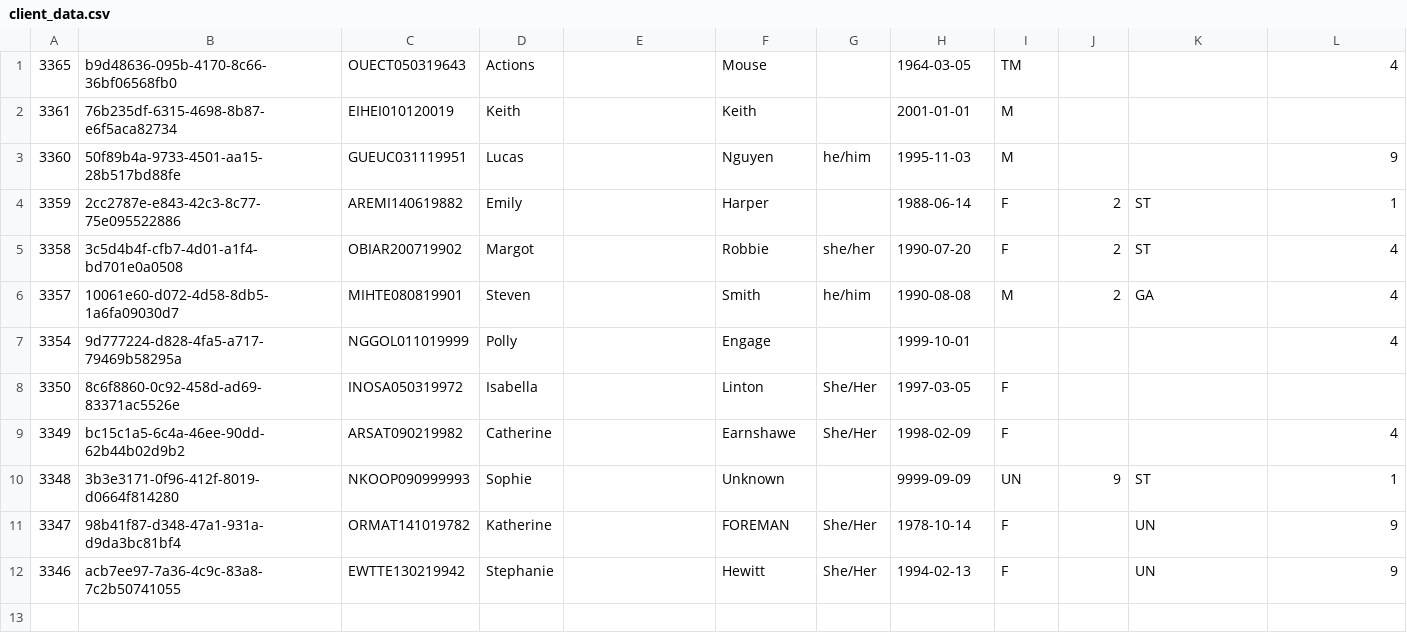
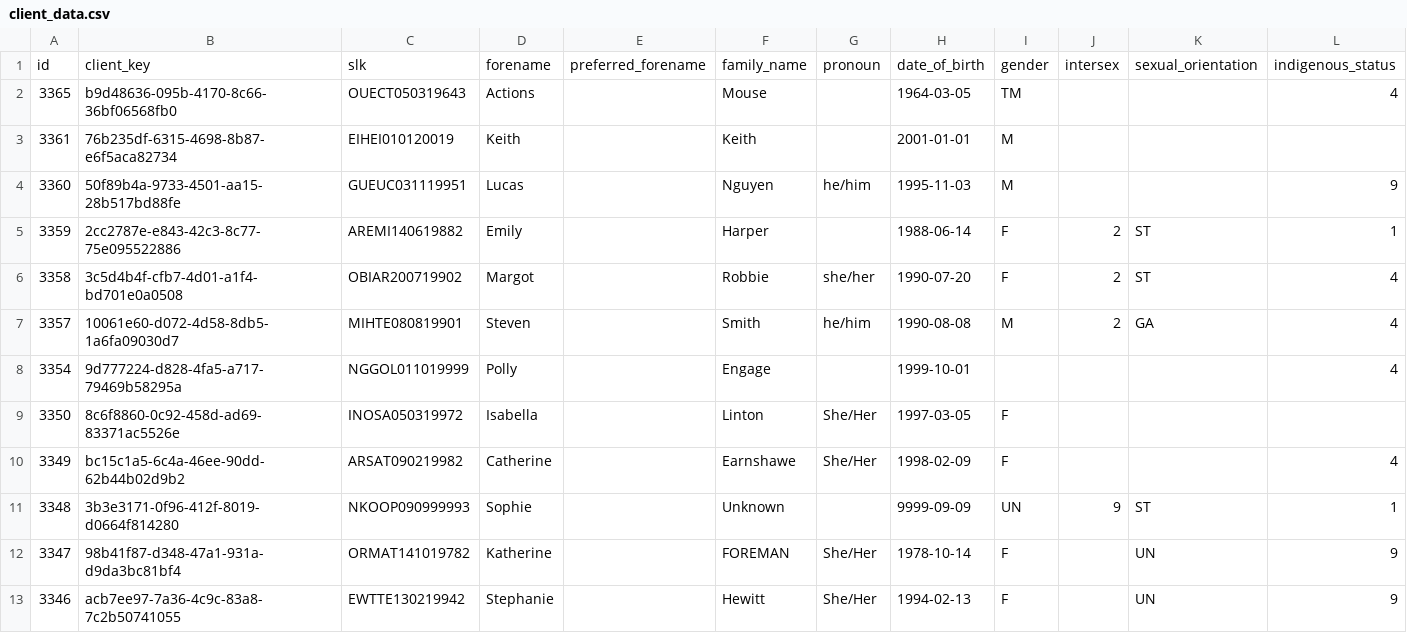
Before and after one commit to ryanchausse/nwmphn, a CSV file: actual_test/client_data.csv, drawn as a sheet; only a part is shown; rows hold the shown columns only; the diff names each change by its address in the sheet, - before the commit and + after, or states it on an @@ line.

```diff
--- a/actual_test/client_data.csv
+++ b/actual_test/client_data.csv
+row 1: id | client_key | slk | forename | preferred_forename | family_name | pronoun | date_of_birth | gender | intersex | sexual_orientation | indigenous_status
```
Also changed, not shown: 2 other files.
